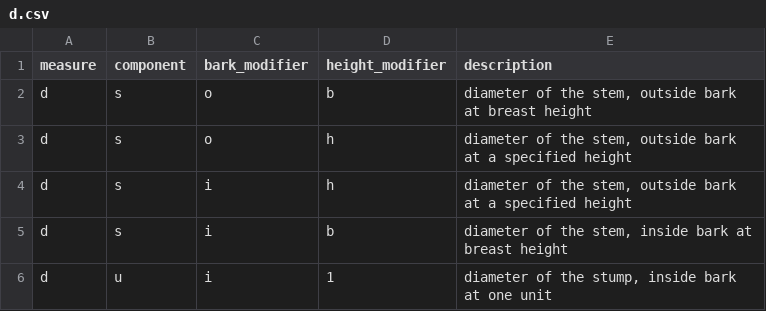
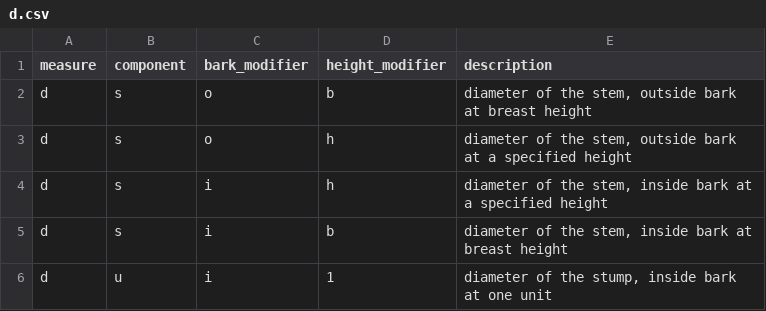
Before and after one commit to allometric/allometric, a CSV file: inst/variable_defs/d.csv, drawn as a sheet.

```diff
--- a/inst/variable_defs/d.csv
+++ b/inst/variable_defs/d.csv
@@ -3,3 +3,3 @@ d,s,o,b,"diameter of the stem, outside bark at breast height"
 d,s,o,h,"diameter of the stem, outside bark at a specified height"
-d,s,i,h,"diameter of the stem, outside bark at a specified height"
+d,s,i,h,"diameter of the stem, inside bark at a specified height"
 d,s,i,b,"diameter of the stem, inside bark at breast height"
```
Also changed, not shown: 3 other files.
